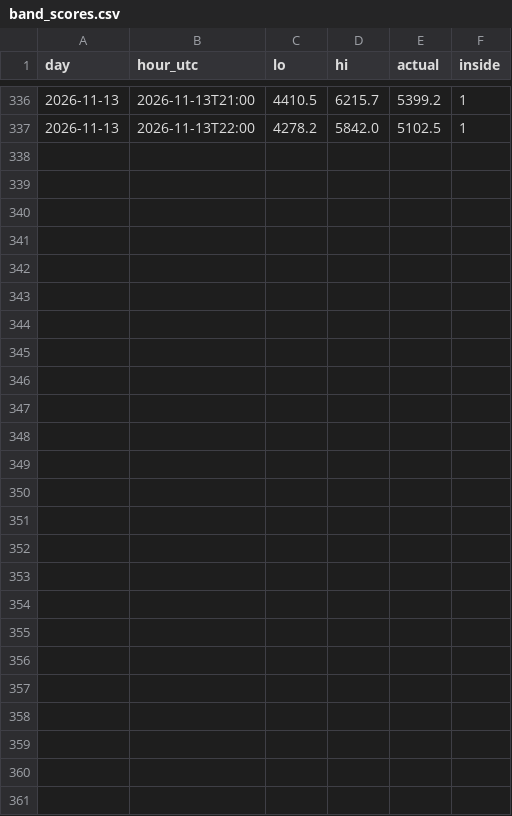
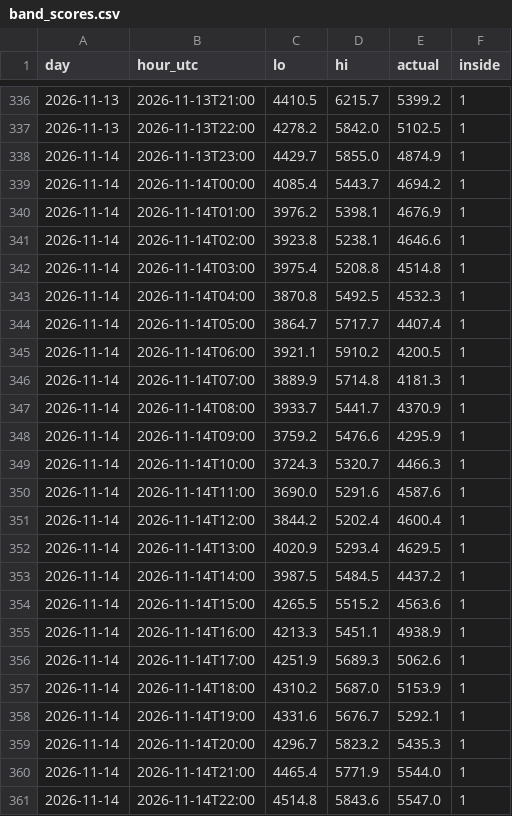
Before and after one commit to bolgacg/dk-wind-live, a CSV file: band_scores.csv, drawn as a sheet; only a part is shown, gaps mark what is left out.

```diff
--- a/band_scores.csv
+++ b/band_scores.csv
@@ -337 +337,25 @@ day,hour_utc,lo,hi,actual,inside
 2026-11-13,2026-11-13T22:00,4278.2,5842.0,5102.5,1
+2026-11-14,2026-11-13T23:00,4429.7,5855.0,4874.9,1
+2026-11-14,2026-11-14T00:00,4085.4,5443.7,4694.2,1
+2026-11-14,2026-11-14T01:00,3976.2,5398.1,4676.9,1
+2026-11-14,2026-11-14T02:00,3923.8,5238.1,4646.6,1
+2026-11-14,2026-11-14T03:00,3975.4,5208.8,4514.8,1
+2026-11-14,2026-11-14T04:00,3870.8,5492.5,4532.3,1
+2026-11-14,2026-11-14T05:00,3864.7,5717.7,4407.4,1
+2026-11-14,2026-11-14T06:00,3921.1,5910.2,4200.5,1
+2026-11-14,2026-11-14T07:00,3889.9,5714.8,4181.3,1
+2026-11-14,2026-11-14T08:00,3933.7,5441.7,4370.9,1
+2026-11-14,2026-11-14T09:00,3759.2,5476.6,4295.9,1
+2026-11-14,2026-11-14T10:00,3724.3,5320.7,4466.3,1
+2026-11-14,2026-11-14T11:00,3690.0,5291.6,4587.6,1
+2026-11-14,2026-11-14T12:00,3844.2,5202.4,4600.4,1
+2026-11-14,2026-11-14T13:00,4020.9,5293.4,4629.5,1
+2026-11-14,2026-11-14T14:00,3987.5,5484.5,4437.2,1
+2026-11-14,2026-11-14T15:00,4265.5,5515.2,4563.6,1
+2026-11-14,2026-11-14T16:00,4213.3,5451.1,4938.9,1
+2026-11-14,2026-11-14T17:00,4251.9,5689.3,5062.6,1
+2026-11-14,2026-11-14T18:00,4310.2,5687.0,5153.9,1
+2026-11-14,2026-11-14T19:00,4331.6,5676.7,5292.1,1
+2026-11-14,2026-11-14T20:00,4296.7,5823.2,5435.3,1
+2026-11-14,2026-11-14T21:00,4465.4,5771.9,5544.0,1
+2026-11-14,2026-11-14T22:00,4514.8,5843.6,5547.0,1
```
Also changed, not shown: scores.csv, 4 other files.
